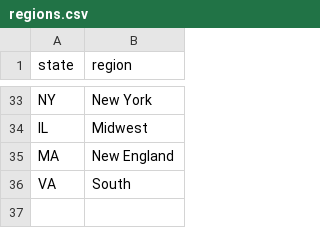
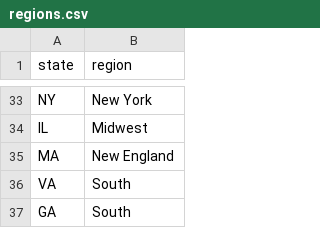
Before and after one commit to lmullen/civil-procedure-codes, a CSV file: scripts/regions.csv, drawn as a sheet; only a part is shown, gaps mark what is left out; the diff names each change by its address in the sheet, - before the commit and + after, or states it on an @@ line.

Commit message:
Add GA to regions CSV

```diff
--- a/scripts/regions.csv
+++ b/scripts/regions.csv
+row 37: GA | South
```
